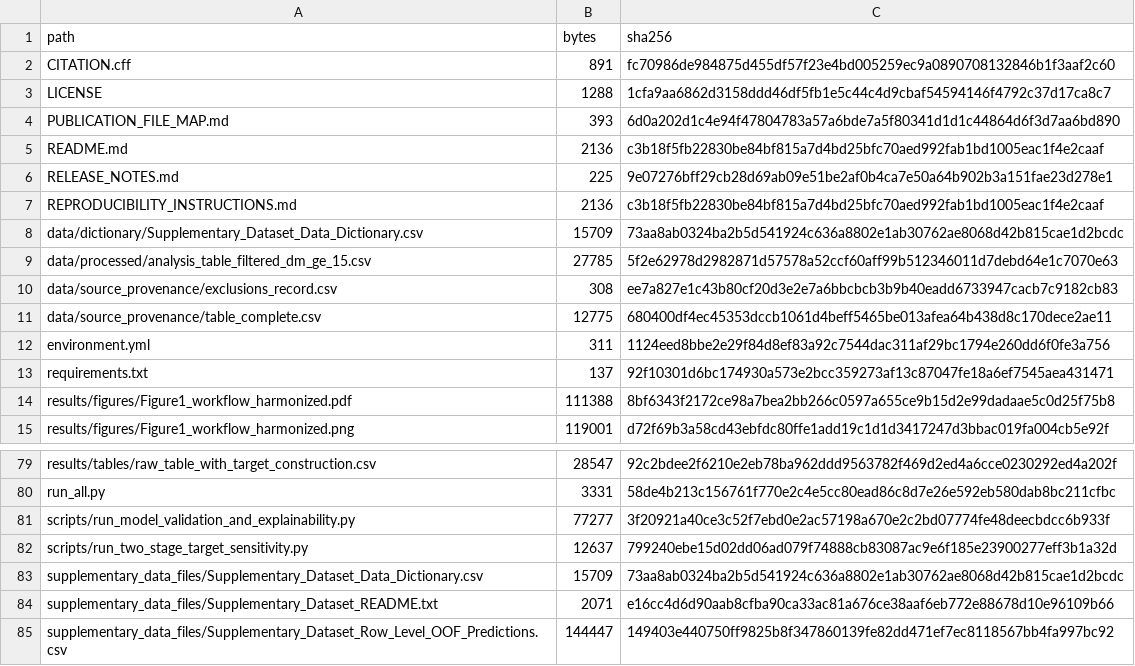
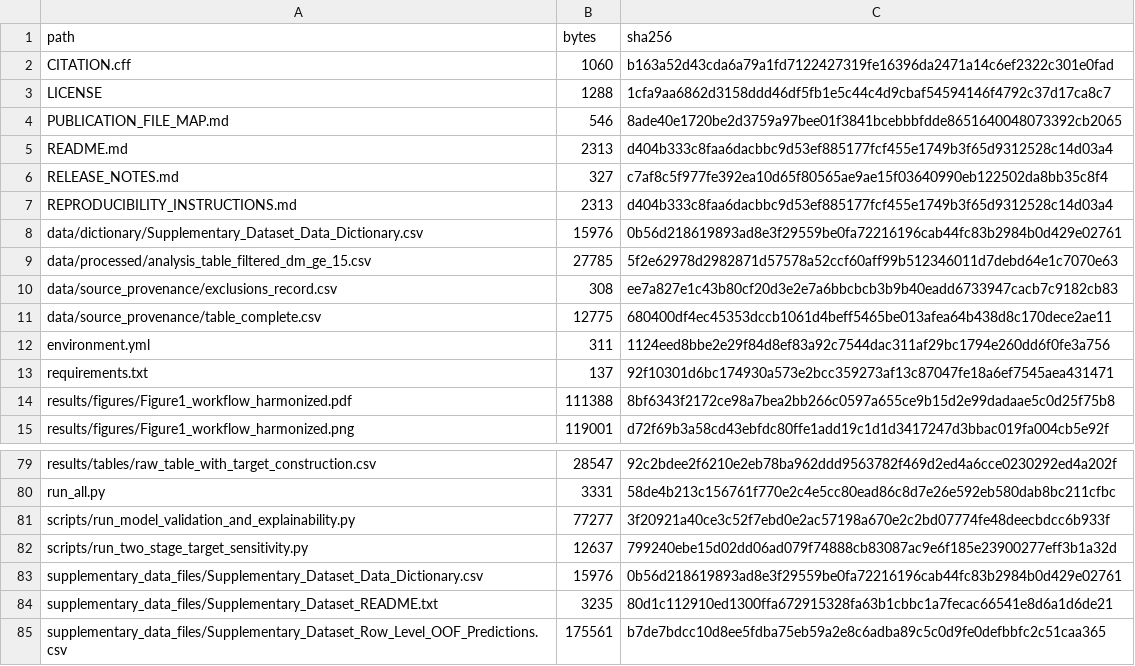
Before and after one commit to Fashdan/BMP_Bioenergy_Reproducibility, a CSV file: PUBLIC_REPOSITORY_FINAL_MANIFEST.csv, drawn as a sheet; only a part is shown, gaps mark what is left out.

Commit message:
Synchronize final supplementary data documentation

```diff
--- a/PUBLIC_REPOSITORY_FINAL_MANIFEST.csv
+++ b/PUBLIC_REPOSITORY_FINAL_MANIFEST.csv
@@ -1,9 +1,9 @@
 path,bytes,sha256
-CITATION.cff,891,fc70986de984875d455df57f23e4bd005259ec9a0890708132846b1f3aaf2c60
+CITATION.cff,1060,b163a52d43cda6a79a1fd7122427319fe16396da2471a14c6ef2322c301e0fad
 LICENSE,1288,1cfa9aa6862d3158ddd46df5fb1e5c44c4d9cbaf54594146f4792c37d17ca8c7
-PUBLICATION_FILE_MAP.md,393,6d0a202d1c4e94f47804783a57a6bde7a5f80341d1d1c44864d6f3d7aa6bd890
-README.md,2136,c3b18f5fb22830be84bf815a7d4bd25bfc70aed992fab1bd1005eac1f4e2caaf
-RELEASE_NOTES.md,225,9e07276bff29cb28d69ab09e51be2af0b4ca7e50a64b902b3a151fae23d278e1
-REPRODUCIBILITY_INSTRUCTIONS.md,2136,c3b18f5fb22830be84bf815a7d4bd25bfc70aed992fab1bd1005eac1f4e2caaf
-data/dictionary/Supplementary_Dataset_Data_Dictionary.csv,15709,73aa8ab0324ba2b5d541924c636a8802e1ab30762ae8068d42b815cae1d2bcdc
+PUBLICATION_FILE_MAP.md,546,8ade40e1720be2d3759a97bee01f3841bcebbbfdde8651640048073392cb2065
+README.md,2313,d404b333c8faa6dacbbc9d53ef885177fcf455e1749b3f65d9312528c14d03a4
+RELEASE_NOTES.md,327,c7af8c5f977fe392ea10d65f80565ae9ae15f03640990eb122502da8bb35c8f4
+REPRODUCIBILITY_INSTRUCTIONS.md,2313,d404b333c8faa6dacbbc9d53ef885177fcf455e1749b3f65d9312528c14d03a4
+data/dictionary/Supplementary_Dataset_Data_Dictionary.csv,15976,0b56d218619893ad8e3f29559be0fa72216196cab44fc83b2984b0d429e02761
 data/processed/analysis_table_filtered_dm_ge_15.csv,27785,5f2e62978d2982871d57578a52ccf60aff99b512346011d7debd64e1c7070e63
@@ -82,4 +82,4 @@ scripts/run_model_validation_and_explainability.py,77277,3f20921a40ce3c52f7ebd0e
 scripts/run_two_stage_target_sensitivity.py,12637,799240ebe15d02dd06ad079f74888cb83087ac9e6f185e23900277eff3b1a32d
-supplementary_data_files/Supplementary_Dataset_Data_Dictionary.csv,15709,73aa8ab0324ba2b5d541924c636a8802e1ab30762ae8068d42b815cae1d2bcdc
-supplementary_data_files/Supplementary_Dataset_README.txt,2071,e16cc4d6d90aab8cfba90ca33ac81a676ce38aaf6eb772e88678d10e96109b66
-supplementary_data_files/Supplementary_Dataset_Row_Level_OOF_Predictions.csv,144447,149403e440750ff9825b8f347860139fe82dd471ef7ec8118567bb4fa997bc92
+supplementary_data_files/Supplementary_Dataset_Data_Dictionary.csv,15976,0b56d218619893ad8e3f29559be0fa72216196cab44fc83b2984b0d429e02761
+supplementary_data_files/Supplementary_Dataset_README.txt,3235,80d1c112910ed1300ffa672915328fa63b1cbbc1a7fecac66541e8d6a1d6de21
+supplementary_data_files/Supplementary_Dataset_Row_Level_OOF_Predictions.csv,175561,b7de7bdcc10d8ee5fdba75eb59a2e8c6adba89c5c0d9fe0defbbfc2c51caa365
```
Also changed, not shown: 8 other files.
